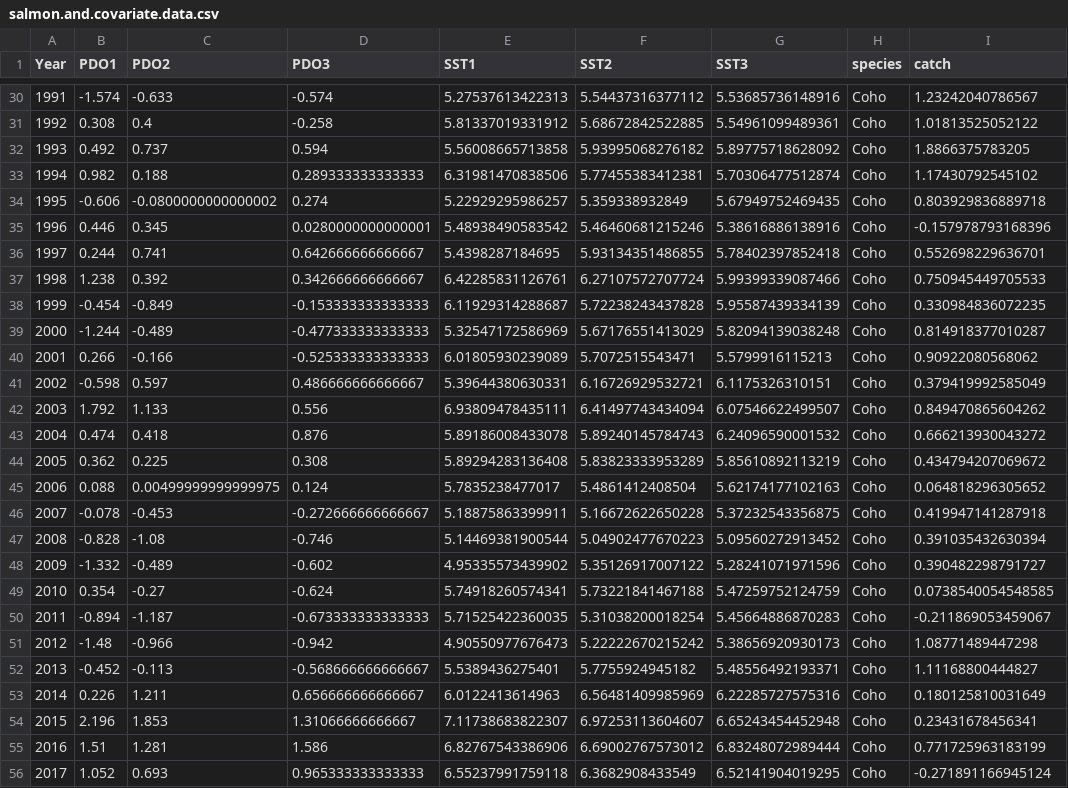
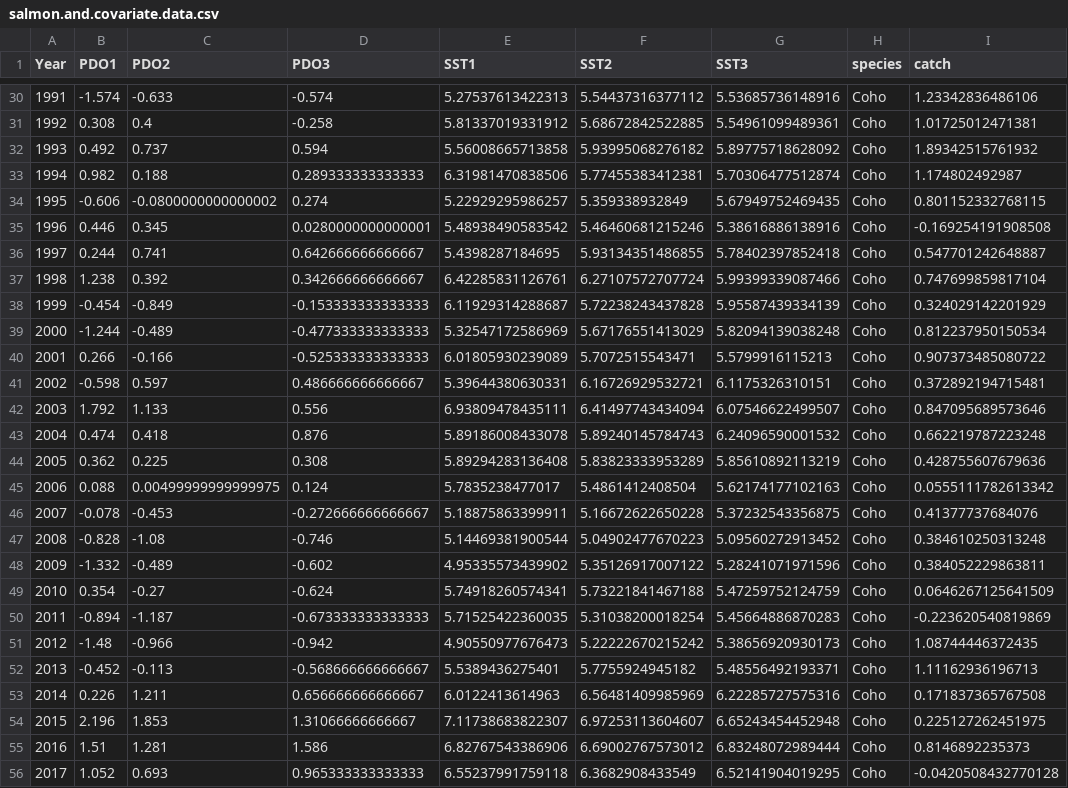
Before and after one commit to OcnAtmCouplingAndClimateForcing/reversing-salmon-PDO, a CSV file: salmon.and.covariate.data.csv, drawn as a sheet; only a part is shown, gaps mark what is left out; the diff covers the shown part only.

Commit message:
Updating catch data

```diff
--- a/salmon.and.covariate.data.csv
+++ b/salmon.and.covariate.data.csv
@@ -30,27 +30,27 @@
-1991,-1.574,-0.633,-0.574,5.27537613422313,5.54437316377112,5.53685736148916,"Coho",1.23242040786567
-1992,0.308,0.4,-0.258,5.81337019331912,5.68672842522885,5.54961099489361,"Coho",1.01813525052122
-1993,0.492,0.737,0.594,5.56008665713858,5.93995068276182,5.89775718628092,"Coho",1.8866375783205
-1994,0.982,0.188,0.289333333333333,6.31981470838506,5.77455383412381,5.70306477512874,"Coho",1.17430792545102
-1995,-0.606,-0.0800000000000002,0.274,5.22929295986257,5.359338932849,5.67949752469435,"Coho",0.803929836889718
-1996,0.446,0.345,0.0280000000000001,5.48938490583542,5.46460681215246,5.38616886138916,"Coho",-0.157978793168396
-1997,0.244,0.741,0.642666666666667,5.4398287184695,5.93134351486855,5.78402397852418,"Coho",0.552698229636701
-1998,1.238,0.392,0.342666666666667,6.42285831126761,6.27107572707724,5.99399339087466,"Coho",0.750945449705533
-1999,-0.454,-0.849,-0.153333333333333,6.11929314288687,5.72238243437828,5.95587439334139,"Coho",0.330984836072235
-2000,-1.244,-0.489,-0.477333333333333,5.32547172586969,5.67176551413029,5.82094139038248,"Coho",0.814918377010287
-2001,0.266,-0.166,-0.525333333333333,6.01805930239089,5.7072515543471,5.5799916115213,"Coho",0.90922080568062
-2002,-0.598,0.597,0.486666666666667,5.39644380630331,6.16726929532721,6.1175326310151,"Coho",0.379419992585049
-2003,1.792,1.133,0.556,6.93809478435111,6.41497743434094,6.07546622499507,"Coho",0.849470865604262
-2004,0.474,0.418,0.876,5.89186008433078,5.89240145784743,6.24096590001532,"Coho",0.666213930043272
-2005,0.362,0.225,0.308,5.89294283136408,5.83823333953289,5.85610892113219,"Coho",0.434794207069672
-2006,0.088,0.00499999999999975,0.124,5.7835238477017,5.4861412408504,5.62174177102163,"Coho",0.064818296305652
-2007,-0.078,-0.453,-0.272666666666667,5.18875863399911,5.16672622650228,5.37232543356875,"Coho",0.419947141287918
-2008,-0.828,-1.08,-0.746,5.14469381900544,5.04902477670223,5.09560272913452,"Coho",0.391035432630394
-2009,-1.332,-0.489,-0.602,4.95335573439902,5.35126917007122,5.28241071971596,"Coho",0.390482298791727
-2010,0.354,-0.27,-0.624,5.74918260574341,5.73221841467188,5.47259752124759,"Coho",0.0738540054548585
-2011,-0.894,-1.187,-0.673333333333333,5.71525422360035,5.31038200018254,5.45664886870283,"Coho",-0.211869053459067
-2012,-1.48,-0.966,-0.942,4.90550977676473,5.22222670215242,5.38656920930173,"Coho",1.08771489447298
-2013,-0.452,-0.113,-0.568666666666667,5.5389436275401,5.7755924945182,5.48556492193371,"Coho",1.11168800444827
-2014,0.226,1.211,0.656666666666667,6.0122413614963,6.56481409985969,6.22285727575316,"Coho",0.180125810031649
-2015,2.196,1.853,1.31066666666667,7.11738683822307,6.97253113604607,6.65243454452948,"Coho",0.23431678456341
-2016,1.51,1.281,1.586,6.82767543386906,6.69002767573012,6.83248072989444,"Coho",0.771725963183199
-2017,1.052,0.693,0.965333333333333,6.55237991759118,6.3682908433549,6.52141904019295,"Coho",-0.271891166945124
+1991,-1.574,-0.633,-0.574,5.27537613422313,5.54437316377112,5.53685736148916,"Coho",1.23342836486106
+1992,0.308,0.4,-0.258,5.81337019331912,5.68672842522885,5.54961099489361,"Coho",1.01725012471381
+1993,0.492,0.737,0.594,5.56008665713858,5.93995068276182,5.89775718628092,"Coho",1.89342515761932
+1994,0.982,0.188,0.289333333333333,6.31981470838506,5.77455383412381,5.70306477512874,"Coho",1.174802492987
+1995,-0.606,-0.0800000000000002,0.274,5.22929295986257,5.359338932849,5.67949752469435,"Coho",0.801152332768115
+1996,0.446,0.345,0.0280000000000001,5.48938490583542,5.46460681215246,5.38616886138916,"Coho",-0.169254191908508
+1997,0.244,0.741,0.642666666666667,5.4398287184695,5.93134351486855,5.78402397852418,"Coho",0.547701242648887
+1998,1.238,0.392,0.342666666666667,6.42285831126761,6.27107572707724,5.99399339087466,"Coho",0.747699859817104
+1999,-0.454,-0.849,-0.153333333333333,6.11929314288687,5.72238243437828,5.95587439334139,"Coho",0.324029142201929
+2000,-1.244,-0.489,-0.477333333333333,5.32547172586969,5.67176551413029,5.82094139038248,"Coho",0.812237950150534
+2001,0.266,-0.166,-0.525333333333333,6.01805930239089,5.7072515543471,5.5799916115213,"Coho",0.907373485080722
+2002,-0.598,0.597,0.486666666666667,5.39644380630331,6.16726929532721,6.1175326310151,"Coho",0.372892194715481
+2003,1.792,1.133,0.556,6.93809478435111,6.41497743434094,6.07546622499507,"Coho",0.847095689573646
+2004,0.474,0.418,0.876,5.89186008433078,5.89240145784743,6.24096590001532,"Coho",0.662219787223248
+2005,0.362,0.225,0.308,5.89294283136408,5.83823333953289,5.85610892113219,"Coho",0.428755607679636
+2006,0.088,0.00499999999999975,0.124,5.7835238477017,5.4861412408504,5.62174177102163,"Coho",0.0555111782613342
+2007,-0.078,-0.453,-0.272666666666667,5.18875863399911,5.16672622650228,5.37232543356875,"Coho",0.41377737684076
+2008,-0.828,-1.08,-0.746,5.14469381900544,5.04902477670223,5.09560272913452,"Coho",0.384610250313248
+2009,-1.332,-0.489,-0.602,4.95335573439902,5.35126917007122,5.28241071971596,"Coho",0.384052229863811
+2010,0.354,-0.27,-0.624,5.74918260574341,5.73221841467188,5.47259752124759,"Coho",0.0646267125641509
+2011,-0.894,-1.187,-0.673333333333333,5.71525422360035,5.31038200018254,5.45664886870283,"Coho",-0.223620540819869
+2012,-1.48,-0.966,-0.942,4.90550977676473,5.22222670215242,5.38656920930173,"Coho",1.08744446372435
+2013,-0.452,-0.113,-0.568666666666667,5.5389436275401,5.7755924945182,5.48556492193371,"Coho",1.11162936196713
+2014,0.226,1.211,0.656666666666667,6.0122413614963,6.56481409985969,6.22285727575316,"Coho",0.171837365767508
+2015,2.196,1.853,1.31066666666667,7.11738683822307,6.97253113604607,6.65243454452948,"Coho",0.225127262451975
+2016,1.51,1.281,1.586,6.82767543386906,6.69002767573012,6.83248072989444,"Coho",0.8146892235373
+2017,1.052,0.693,0.965333333333333,6.55237991759118,6.3682908433549,6.52141904019295,"Coho",-0.0420508432770128
```
Also changed, not shown: 150 edited cells elsewhere in this file, Chignik catch.csv, Kodiak catch.csv, 4 other files.
